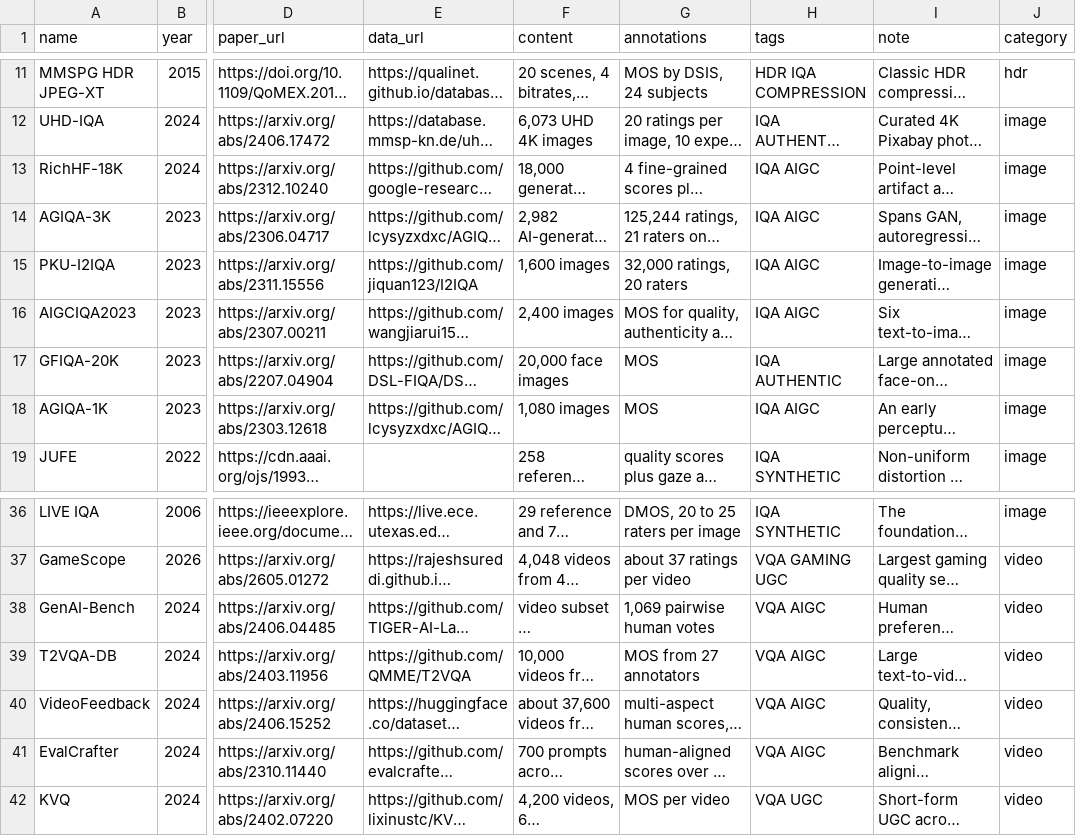
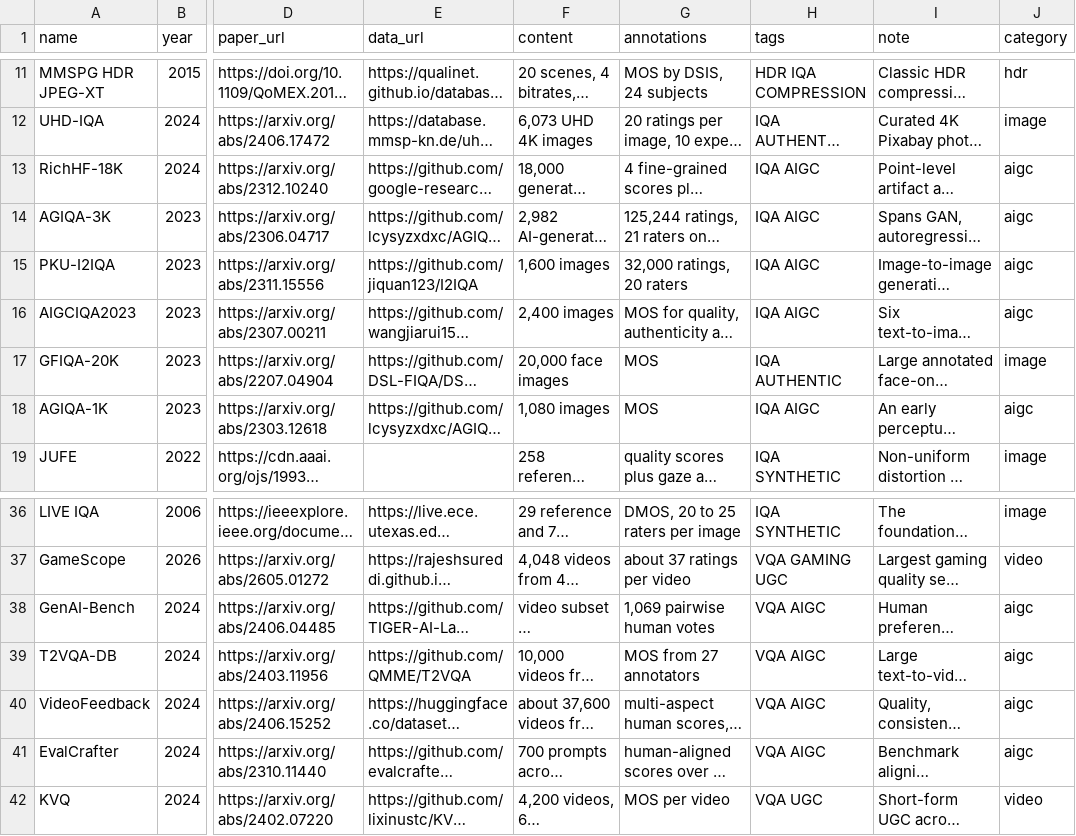
Before and after one commit to shreshthsaini/Awesome-Perceptual-Quality, a CSV file: data/datasets.csv, drawn as a sheet; only a part is shown, gaps mark what is left out; long unchanged cells end in …; the diff names each change by its address in the sheet, - before the commit and + after, or states it on an @@ line.

Commit message:
Lead with generated content and multimodal, lighten the front matter
Restores the coloured badge tags. The emoji version was lighter on
requests but reads worse, and legibility wins.

Reorders both catalogs. Methods now run mllm, hdr, vqa, nr-iqa, fr-iqa.
Datasets gain an aigc category holding the nine generated-content sets
that were buried inside the image and video tables, and run aigc, hdr,
video, image.

Moves contributing to the top as a five-line note, drops the explanatory
section headings, and demotes toolboxes below challenges and surveys.

All nine tables sort newest first and every table-of-contents anchor
resolves, including the repeated HDR and Video headings.

```diff
--- a/data/datasets.csv
+++ b/data/datasets.csv
-J13:J16 (category): image
+J13:J16 (category): aigc
-J18 (category): image
+J18 (category): aigc
-J38:J41 (category): video
+J38:J41 (category): aigc
```
Also changed, not shown: 5 other files.
